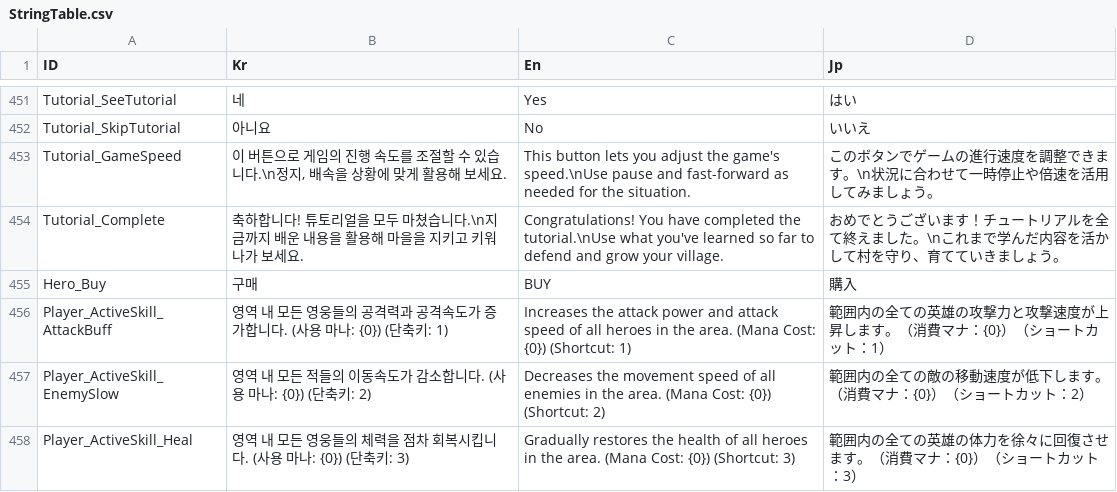
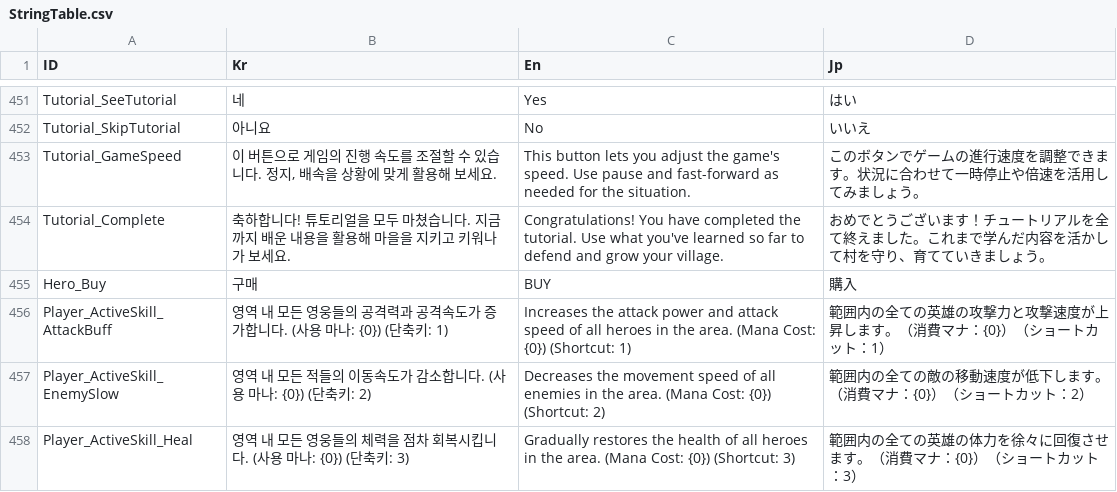
Before and after one commit to Miniro9322/TeamProject, a CSV file: Assets/Resources/DataTable/StringTable.csv, drawn as a sheet; only a part is shown, gaps mark what is left out; the diff covers the shown part only.

```diff
--- a/Assets/Resources/DataTable/StringTable.csv
+++ b/Assets/Resources/DataTable/StringTable.csv
@@ -452,4 +452,4 @@ Tutorial_SeeTutorial,네,Yes,はい
 Tutorial_SkipTutorial,아니요,No,いいえ
-Tutorial_GameSpeed,"이 버튼으로 게임의 진행 속도를 조절할 수 있습니다.\n정지, 배속을 상황에 맞게 활용해 보세요.",This button lets you adjust the game's speed.\nUse pause and fast-forward as needed for the situation.,このボタンでゲームの進行速度を調整できます。\n状況に合わせて一時停止や倍速を活用してみましょう。
-Tutorial_Complete,"축하합니다! 튜토리얼을 모두 마쳤습니다.\n지금까지 배운 내용을 활용해 마을을 지키고 키워나가 보세요.",Congratulations! You have completed the tutorial.\nUse what you've learned so far to defend and grow your village.,おめでとうございます！チュートリアルを全て終えました。\nこれまで学んだ内容を活かして村を守り、育てていきましょう。
+Tutorial_GameSpeed,"이 버튼으로 게임의 진행 속도를 조절할 수 있습니다. 정지, 배속을 상황에 맞게 활용해 보세요.",This button lets you adjust the game's speed. Use pause and fast-forward as needed for the situation.,このボタンでゲームの進行速度を調整できます。状況に合わせて一時停止や倍速を活用してみましょう。
+Tutorial_Complete,"축하합니다! 튜토리얼을 모두 마쳤습니다. 지금까지 배운 내용을 활용해 마을을 지키고 키워나가 보세요.",Congratulations! You have completed the tutorial. Use what you've learned so far to defend and grow your village.,おめでとうございます！チュートリアルを全て終えました。これまで学んだ内容を活かして村を守り、育てていきましょう。
 Hero_Buy,구매,BUY,購入
```
Also changed, not shown: 30 edited cells elsewhere in this file, 13 other files.
